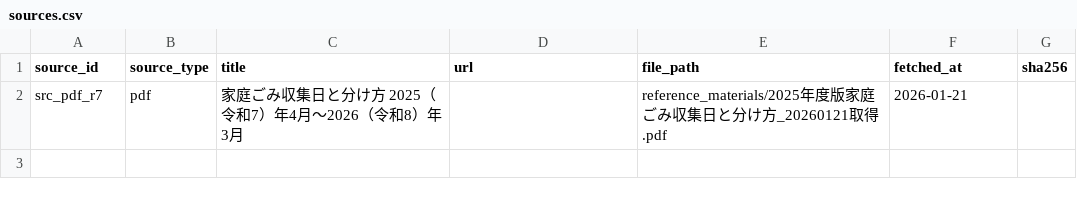
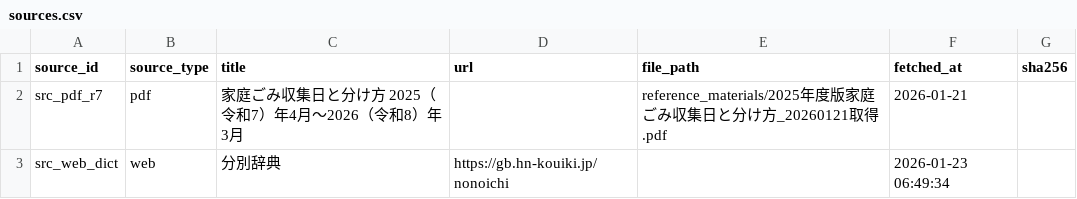
Before and after one commit to HashiReo/nonoichi-waste-app, a CSV file: backend/data/export/sources.csv, drawn as a sheet; the diff names each change by its address in the sheet, - before the commit and + after, or states it on an @@ line.

```diff
--- a/backend/data/export/sources.csv
+++ b/backend/data/export/sources.csv
+row 3: src_web_dict | web | 分別辞典 | https://gb.hn-kouiki.jp/nonoichi |  | 2026-01-23 06:49:34
```
Also changed, not shown: backend/data/export/area_groups.csv, backend/data/export/areas.csv, 5 other files.
